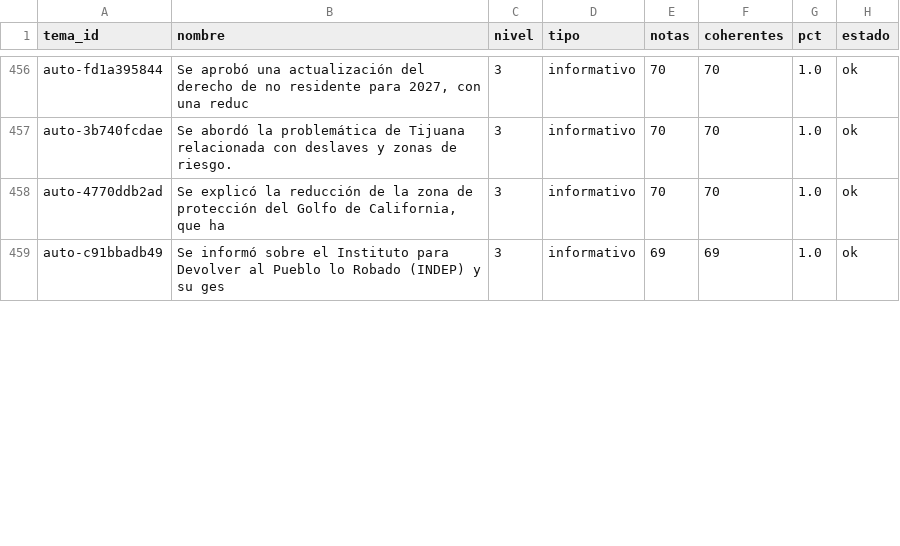
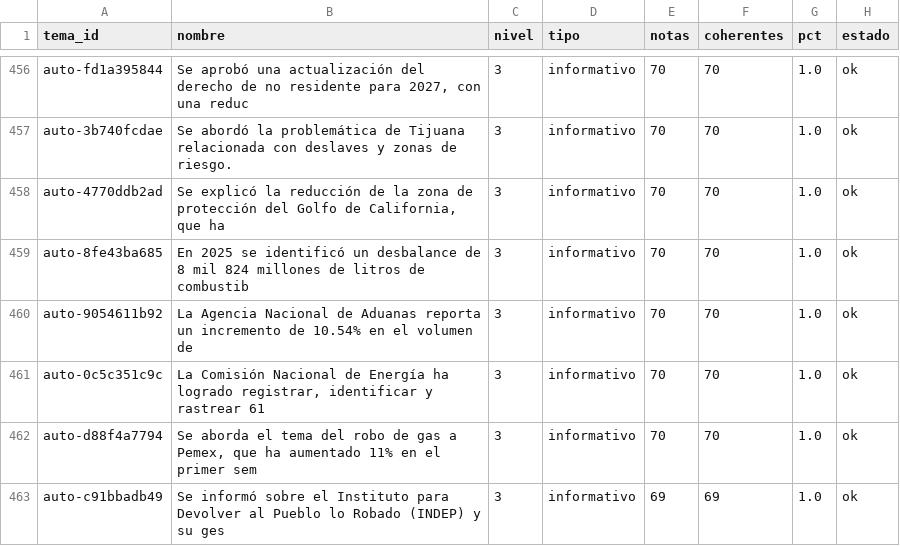
Before and after one commit to OckarLezama/ecosistema-politico, a CSV file: data/auditoria_temas.csv, drawn as a sheet; only a part is shown, gaps mark what is left out; the diff covers the shown part only.

```diff
--- a/data/auditoria_temas.csv
+++ b/data/auditoria_temas.csv
@@ -458,2 +458,6 @@ auto-3b740fcdae,Se abordó la problemática de Tijuana relacionada con deslaves
 auto-4770ddb2ad,"Se explicó la reducción de la zona de protección del Golfo de California, que ha",3,informativo,70,70,1.0,ok
+auto-8fe43ba685,En 2025 se identificó un desbalance de 8 mil 824 millones de litros de combustib,3,informativo,70,70,1.0,ok
+auto-9054611b92,La Agencia Nacional de Aduanas reporta un incremento de 10.54% en el volumen de ,3,informativo,70,70,1.0,ok
+auto-0c5c351c9c,"La Comisión Nacional de Energía ha logrado registrar, identificar y rastrear 61 ",3,informativo,70,70,1.0,ok
+auto-d88f4a7794,"Se aborda el tema del robo de gas a Pemex, que ha aumentado 11% en el primer sem",3,informativo,70,70,1.0,ok
 auto-c91bbadb49,Se informó sobre el Instituto para Devolver al Pueblo lo Robado (INDEP) y su ges,3,informativo,69,69,1.0,ok
```
Also changed, not shown: 1 added row, 5 removed rows and 8 edited cells elsewhere in this file, data/auditoria_actores.csv, data/puntos_inflexion.csv, 3 other files.
